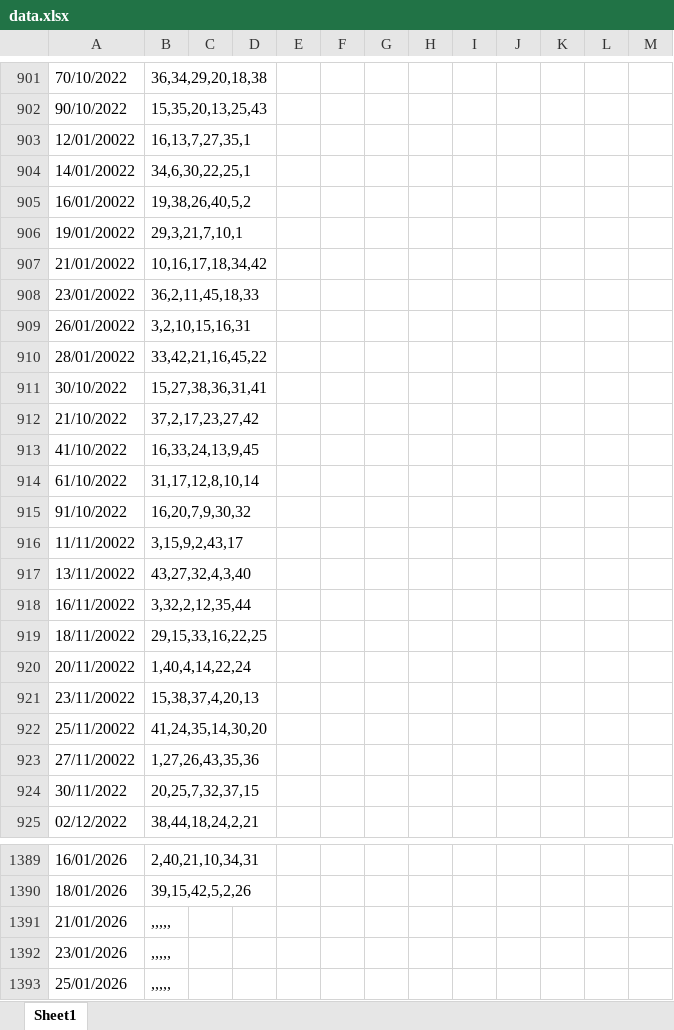
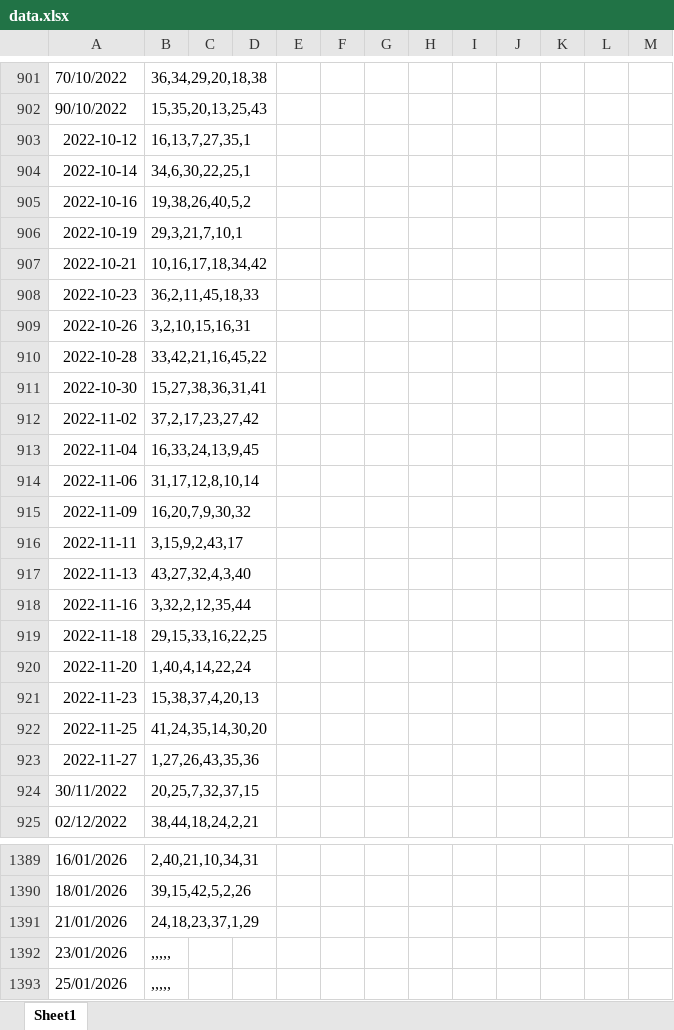
Before and after one commit to TonyPham1403/life, an Excel workbook: data.xlsx, sheet Sheet1, drawn as a sheet; only a part is shown, gaps mark what is left out; values as stored, in another font and other column widths than the file's, no borders; the diff names each change by its address in the sheet, - before the commit and + after, or states it on an @@ line.

Commit message:
Add files via upload

```diff
--- a/data.xlsx (sheet Sheet1)
+++ b/data.xlsx (sheet Sheet1)
-A903: 12/01/20022
+A903: 2022-10-12
-A904: 14/01/20022
+A904: 2022-10-14
-A905: 16/01/20022
+A905: 2022-10-16
-A906: 19/01/20022
+A906: 2022-10-19
-A907: 21/01/20022
+A907: 2022-10-21
-A908: 23/01/20022
+A908: 2022-10-23
-A909: 26/01/20022
+A909: 2022-10-26
-A910: 28/01/20022
+A910: 2022-10-28
-A911: 30/10/2022
+A911: 2022-10-30
-A912: 21/10/2022
+A912: 2022-11-02
-A913: 41/10/2022
+A913: 2022-11-04
-A914: 61/10/2022
+A914: 2022-11-06
-A915: 91/10/2022
+A915: 2022-11-09
-A916: 11/11/20022
+A916: 2022-11-11
-A917: 13/11/20022
+A917: 2022-11-13
-A918: 16/11/20022
+A918: 2022-11-16
-A919: 18/11/20022
+A919: 2022-11-18
-A920: 20/11/20022
+A920: 2022-11-20
-A921: 23/11/20022
+A921: 2022-11-23
-A922: 25/11/20022
+A922: 2022-11-25
-A923: 27/11/20022
+A923: 2022-11-27
-B1391: ,,,,,
+B1391: 24,18,23,37,1,29
```
